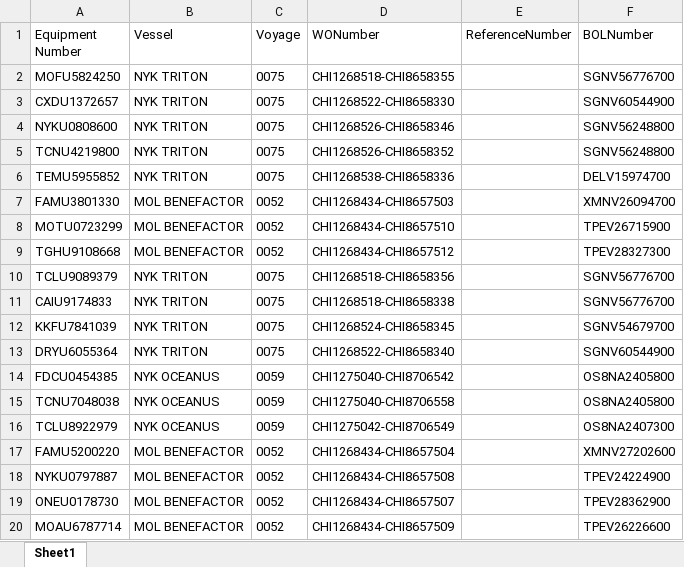
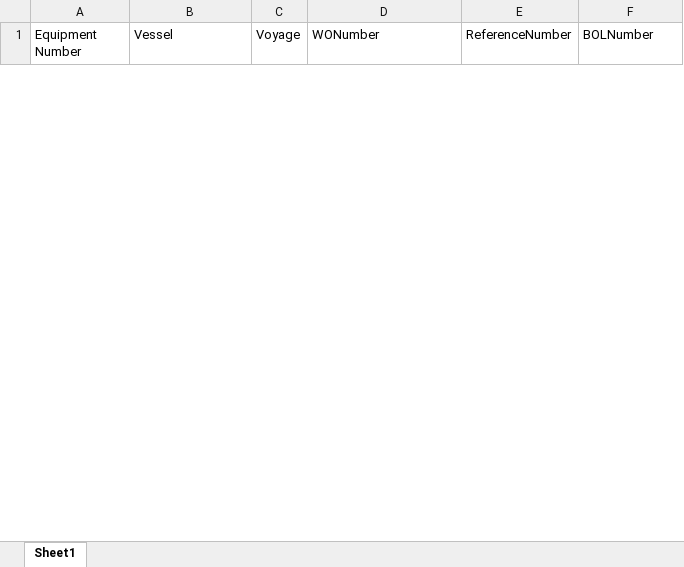
Before and after one commit to pvanausdeln/PortTerminalScraping, an Excel workbook: TPOAK/Test.xlsx, sheet Sheet1, drawn as a sheet; only a part is shown; values as stored, in another font and other column widths than the file's, no borders; removed rows and columns are numbered as before the commit, all else as after; the diff covers the shown part only; the diff names each change by its address in the sheet, - before the commit and + after, or states it on an @@ line.

```diff
--- a/TPOAK/Test.xlsx (sheet Sheet1)
+++ b/TPOAK/Test.xlsx (sheet Sheet1)
-row 2: MOFU5824250 | NYK TRITON | 0075 | CHI1268518-CHI8658355 |  | SGNV56776700
-row 3: CXDU1372657 | NYK TRITON | 0075 | CHI1268522-CHI8658330 |  | SGNV60544900
-row 4: NYKU0808600 | NYK TRITON | 0075 | CHI1268526-CHI8658346 |  | SGNV56248800
-row 5: TCNU4219800 | NYK TRITON | 0075 | CHI1268526-CHI8658352 |  | SGNV56248800
-row 6: TEMU5955852 | NYK TRITON | 0075 | CHI1268538-CHI8658336 |  | DELV15974700
-row 7: FAMU3801330 | MOL BENEFACTOR | 0052 | CHI1268434-CHI8657503 |  | XMNV26094700
-row 8: MOTU0723299 | MOL BENEFACTOR | 0052 | CHI1268434-CHI8657510 |  | TPEV26715900
-row 9: TGHU9108668 | MOL BENEFACTOR | 0052 | CHI1268434-CHI8657512 |  | TPEV28327300
-row 10: TCLU9089379 | NYK TRITON | 0075 | CHI1268518-CHI8658356 |  | SGNV56776700
-row 11: CAIU9174833 | NYK TRITON | 0075 | CHI1268518-CHI8658338 |  | SGNV56776700
-row 12: KKFU7841039 | NYK TRITON | 0075 | CHI1268524-CHI8658345 |  | SGNV54679700
-row 13: DRYU6055364 | NYK TRITON | 0075 | CHI1268522-CHI8658340 |  | SGNV60544900
-row 14: FDCU0454385 | NYK OCEANUS | 0059 | CHI1275040-CHI8706542 |  | OS8NA2405800
-row 15: TCNU7048038 | NYK OCEANUS | 0059 | CHI1275040-CHI8706558 |  | OS8NA2405800
-row 16: TCLU8922979 | NYK OCEANUS | 0059 | CHI1275042-CHI8706549 |  | OS8NA2407300
-row 17: FAMU5200220 | MOL BENEFACTOR | 0052 | CHI1268434-CHI8657504 |  | XMNV27202600
-row 18: NYKU0797887 | MOL BENEFACTOR | 0052 | CHI1268434-CHI8657508 |  | TPEV24224900
-row 19: ONEU0178730 | MOL BENEFACTOR | 0052 | CHI1268434-CHI8657507 |  | TPEV28362900
-row 20: MOAU6787714 | MOL BENEFACTOR | 0052 | CHI1268434-CHI8657509 |  | TPEV26226600
```
Also changed, not shown: 53 added rows and 86 removed rows elsewhere in this sheet, HuskyTAC/Test.xlsx, NCT/Test.xlsx, 12 other files.
